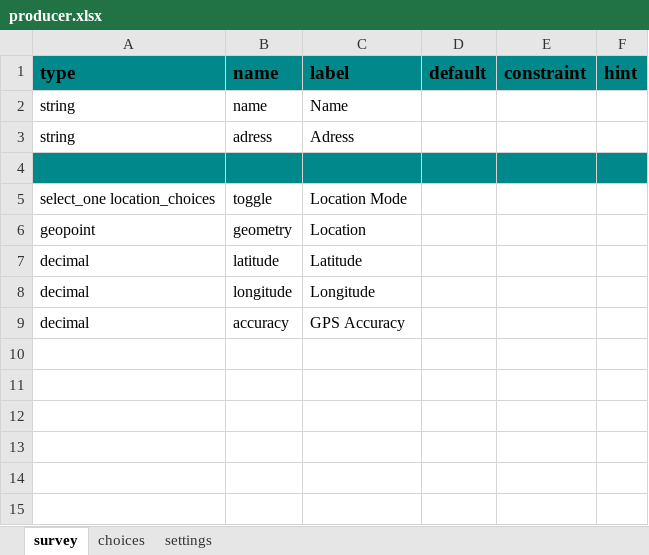
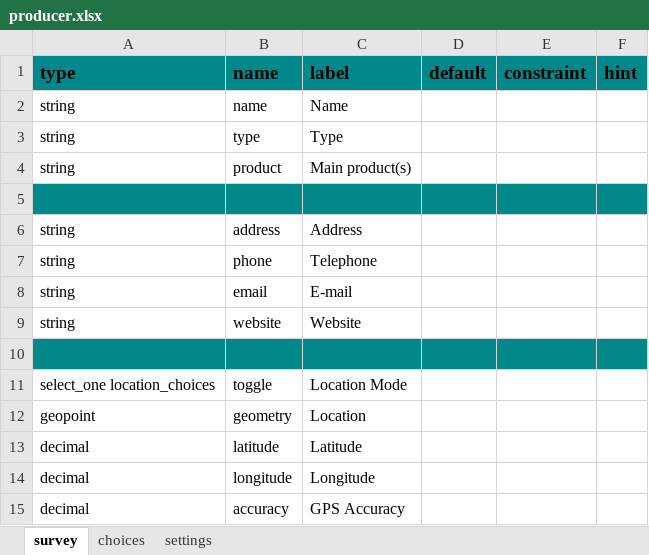
Before and after one commit to 52North/slupsk-tool, an Excel workbook: xlsforms/producer.xlsx, sheet survey, drawn as a sheet; values as stored, in another font and other column widths than the file's, no borders; addresses are those after the commit; the diff names each change by its address in the sheet, - before the commit and + after, or states it on an @@ line.

Commit message:
Change producer (add fields + add initial producer list)

```diff
--- a/xlsforms/producer.xlsx (sheet survey)
+++ b/xlsforms/producer.xlsx (sheet survey)
+row 3: string | type | Type
+row 4: string | product | Main product(s)
+row 5: (empty)
-B6: adress
+B6: address
-C6: Adress
+C6: Address
+row 7: string | phone | Telephone
+row 8: string | email | E-mail
+row 9: string | website | Website
```
Also changed, not shown: 6 other files.
